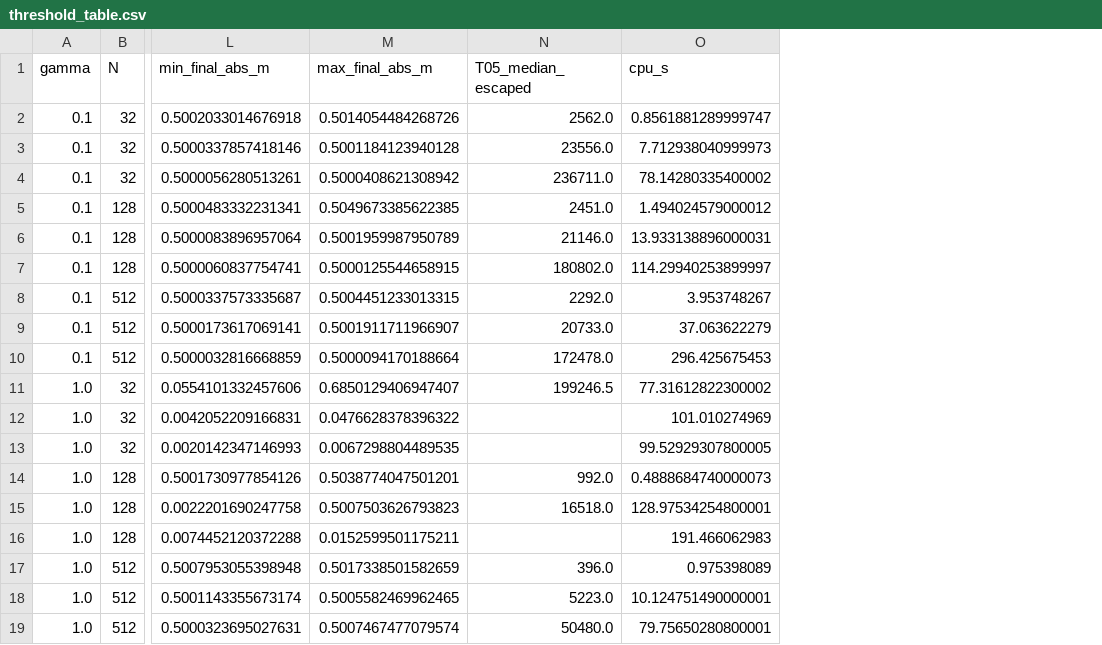
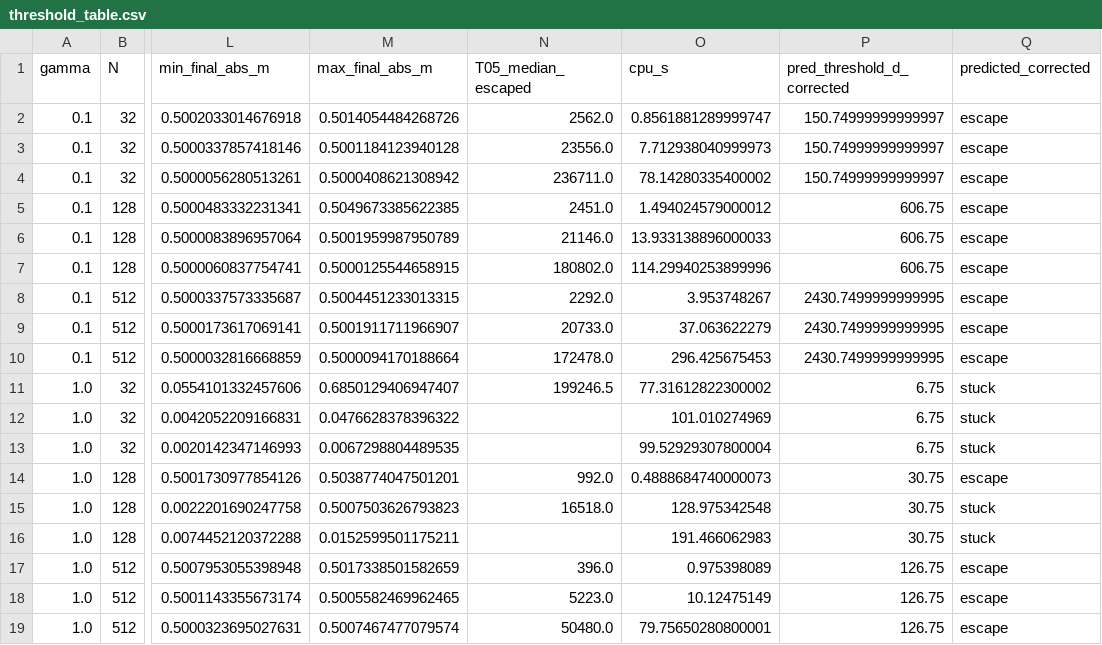
Before and after one commit to hiroshige1/ml, a CSV file: results/exp1b/threshold_table.csv, drawn as a sheet; only a part is shown, gaps mark what is left out; the diff names each change by its address in the sheet, - before the commit and + after, or states it on an @@ line.

```diff
--- a/results/exp1b/threshold_table.csv
+++ b/results/exp1b/threshold_table.csv
+column P (pred_threshold_d_corrected), rows 2-19: 150.74999999999997 | 150.74999999999997 | 150.74999999999997 | 606.75 | 606.75 | 606.75 | 2430.7499999999995 | 2430.7499999999995 | 2430.7499999999995 | 6.75 | 6.75 | 6.75 | 30.75 | 30.75 | 30.75 | 126.75 | 126.75 | 126.75
+column Q (predicted_corrected), rows 2-19: escape | escape | escape | escape | escape | escape | escape | escape | escape | stuck | stuck | stuck | escape | stuck | stuck | escape | escape | escape
-O6 (cpu_s): 13.933138896000031
+O6 (cpu_s): 13.933138896000033
-O7 (cpu_s): 114.29940253899997
+O7 (cpu_s): 114.29940253899996
-O13 (cpu_s): 99.52929307800005
+O13 (cpu_s): 99.52929307800004
-O15 (cpu_s): 128.97534254800001
+O15 (cpu_s): 128.975342548
-O18 (cpu_s): 10.124751490000001
+O18 (cpu_s): 10.12475149
```
Also changed, not shown: 2 other files.
